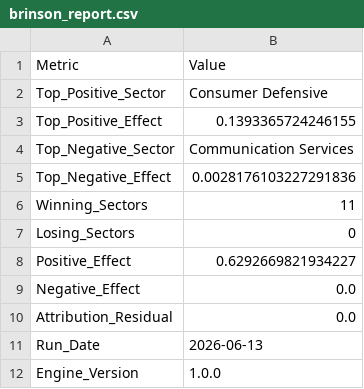
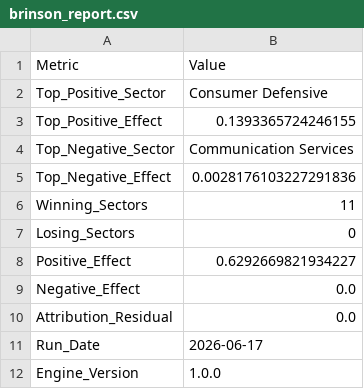
Before and after one commit to sakshinekkala28/Institutional_Quant_Platform, a CSV file: data/logs/brinson_report.csv, drawn as a sheet.

```diff
--- a/data/logs/brinson_report.csv
+++ b/data/logs/brinson_report.csv
@@ -10,3 +10,3 @@ Negative_Effect,0.0
 Attribution_Residual,0.0
-Run_Date,2026-06-13
+Run_Date,2026-06-17
 Engine_Version,1.0.0
```
Also changed, not shown: data/performance/brinson_summary.csv, data/performance/performance_dashboard.csv, 15 other files.
